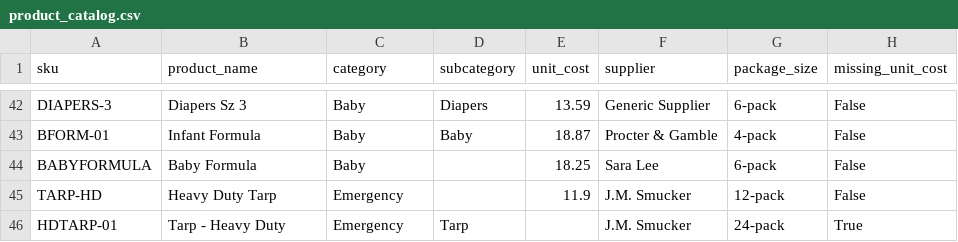
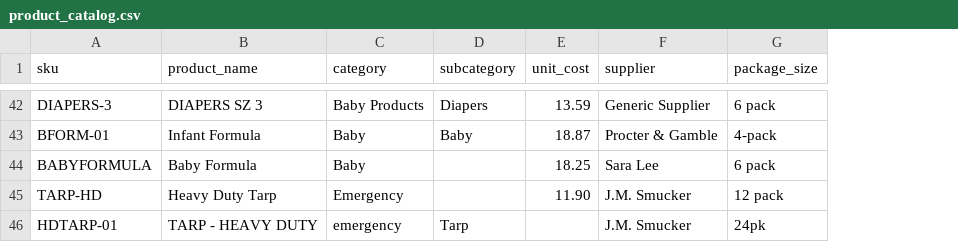
Before and after one commit to marykahmed77-cmd/walmart-hurricane-project, a CSV file: data/product_catalog.csv, drawn as a sheet; only a part is shown, gaps mark what is left out; the diff covers the shown part only; the diff names each change by its address in the sheet, - before the commit and + after, or states it on an @@ line.

```diff
--- a/data/product_catalog.csv
+++ b/data/product_catalog.csv
-column H (missing_unit_cost), rows 42-46: False | False | False | False | True
-B42 (product_name): Diapers Sz 3
+B42 (product_name): DIAPERS SZ 3
-C42 (category): Baby
+C42 (category): Baby Products
-G42 (package_size): 6-pack
+G42 (package_size): 6 pack
-G44 (package_size): 6-pack
+G44 (package_size): 6 pack
-E45 (unit_cost): 11.9
+E45 (unit_cost): 11.90
-G45 (package_size): 12-pack
+G45 (package_size): 12 pack
-B46 (product_name): Tarp - Heavy Duty
+B46 (product_name): TARP - HEAVY DUTY
-C46 (category): Emergency
+C46 (category): emergency
-G46 (package_size): 24-pack
+G46 (package_size): 24pk
```
Also changed, not shown: 72 edited cells elsewhere in this file, data/distribution_centers.csv, data/store_locations.csv, 2 other files.
